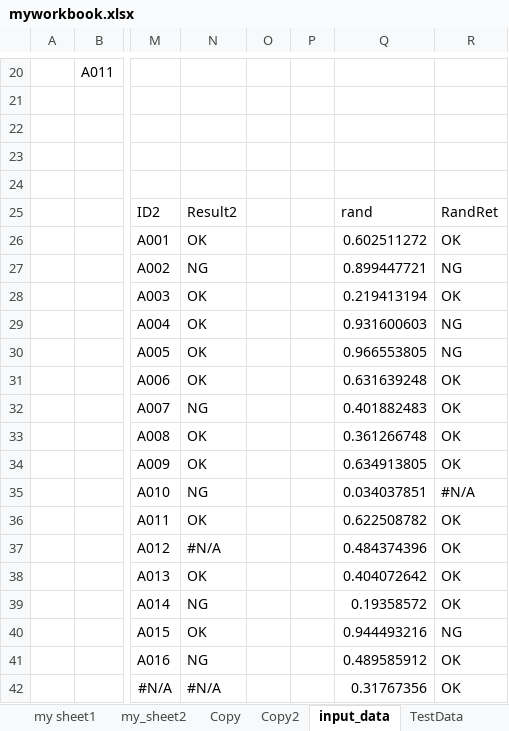
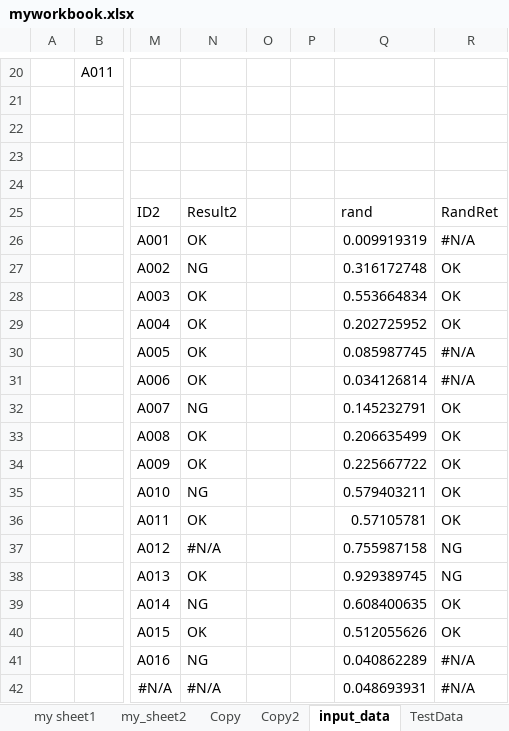
Before and after one commit to guigui55-ok/Repository4_python, an Excel workbook: excel_test/myworkbook.xlsx, sheet input_data, drawn as a sheet; only a part is shown, gaps mark what is left out; values as stored, in another font and other column widths than the file's, no borders; the diff names each change by its address in the sheet, - before the commit and + after, or states it on an @@ line.

```diff
--- a/excel_test/myworkbook.xlsx (sheet input_data)
+++ b/excel_test/myworkbook.xlsx (sheet input_data)
-Q26: 0.602511272
+Q26: 0.009919319
-R26: OK
+R26: #N/A
-Q27: 0.899447721
+Q27: 0.316172748
-R27: NG
+R27: OK
-Q28: 0.219413194
+Q28: 0.553664834
-Q29: 0.931600603
+Q29: 0.202725952
-R29: NG
+R29: OK
-Q30: 0.966553805
+Q30: 0.085987745
-R30: NG
+R30: #N/A
-Q31: 0.631639248
+Q31: 0.034126814
-R31: OK
+R31: #N/A
-Q32: 0.401882483
+Q32: 0.145232791
-Q33: 0.361266748
+Q33: 0.206635499
-Q34: 0.634913805
+Q34: 0.225667722
-Q35: 0.034037851
+Q35: 0.579403211
-R35: #N/A
+R35: OK
-Q36: 0.622508782
+Q36: 0.57105781
-Q37: 0.484374396
+Q37: 0.755987158
-R37:R38: OK
+R37:R38: NG
-Q38: 0.404072642
+Q38: 0.929389745
-Q39: 0.19358572
+Q39: 0.608400635
-Q40: 0.944493216
+Q40: 0.512055626
-R40: NG
+R40: OK
-Q41: 0.489585912
+Q41: 0.040862289
-R41:R42: OK
+R41:R42: #N/A
-Q42: 0.31767356
+Q42: 0.048693931
```
Also changed, not shown: sheet Copy2, other sheet tabs, excel_test/back/myworkbook.xlsx, 11 other files.
